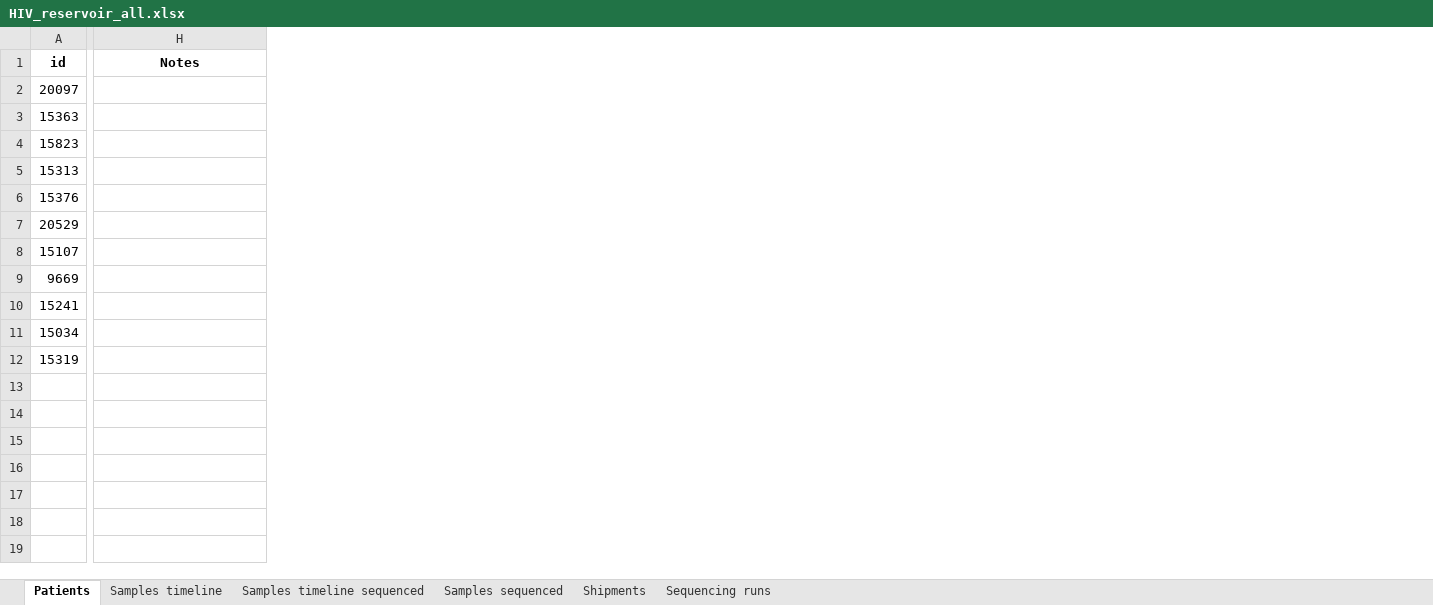
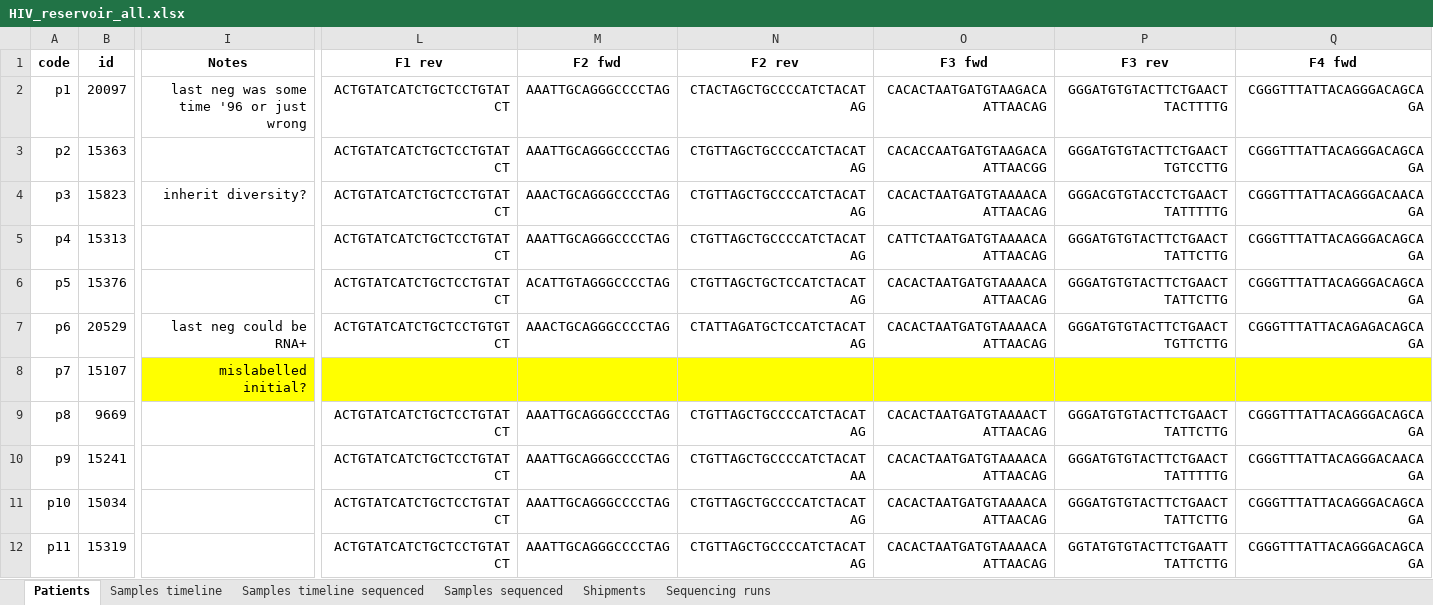
Before and after one commit to iosonofabio/hivwholeseq, an Excel workbook: hivwholeseq/tables/HIV_reservoir_all.xlsx, sheet Patients, drawn as a sheet; only a part is shown, gaps mark what is left out; values as stored, in another font and other column widths than the file's, no borders; addresses are those after the commit; the diff covers the shown part only; the diff names each change by its address in the sheet, - before the commit and + after, or states it on an @@ line.

```diff
--- a/hivwholeseq/tables/HIV_reservoir_all.xlsx (sheet Patients)
+++ b/hivwholeseq/tables/HIV_reservoir_all.xlsx (sheet Patients)
+column A (code), rows 2-12: p1 | p2 | p3 | p4 | p5 | p6 | p7 | p8 | p9 | p10 | p11
+column L (F1 rev), rows 2-12: ACTGTATCATCTGCTCCTGTATCT | ACTGTATCATCTGCTCCTGTATCT | ACTGTATCATCTGCTCCTGTATCT | ACTGTATCATCTGCTCCTGTATCT | ACTGTATCATCTGCTCCTGTATCT | ACTGTATCATCTGCTCCTGTGTCT |  | ACTGTATCATCTGCTCCTGTATCT | ACTGTATCATCTGCTCCTGTATCT | ACTGTATCATCTGCTCCTGTATCT | ACTGTATCATCTGCTCCTGTATCT
+column M (F2 fwd), rows 2-12: AAATTGCAGGGCCCCTAG | AAATTGCAGGGCCCCTAG | AAACTGCAGGGCCCCTAG | AAATTGCAGGGCCCCTAG | ACATTGTAGGGCCCCTAG | AAACTGCAGGGCCCCTAG |  | AAATTGCAGGGCCCCTAG | AAATTGCAGGGCCCCTAG | AAATTGCAGGGCCCCTAG | AAATTGCAGGGCCCCTAG
+column N (F2 rev), rows 2-12: CTACTAGCTGCCCCATCTACATAG | CTGTTAGCTGCCCCATCTACATAG | CTGTTAGCTGCCCCATCTACATAG | CTGTTAGCTGCCCCATCTACATAG | CTGTTAGCTGCTCCATCTACATAG | CTATTAGATGCTCCATCTACATAG |  | CTGTTAGCTGCCCCATCTACATAG | CTGTTAGCTGCCCCATCTACATAA | CTGTTAGCTGCCCCATCTACATAG | CTGTTAGCTGCCCCATCTACATAG
+column O (F3 fwd), rows 2-12: CACACTAATGATGTAAGACAATTAACAG | CACACCAATGATGTAAGACAATTAACGG | CACACTAATGATGTAAAACAATTAACAG | CATTCTAATGATGTAAAACAATTAACAG | CACACTAATGATGTAAAACAATTAACAG | CACACTAATGATGTAAAACAATTAACAG |  | CACACTAATGATGTAAAACTATTAACAG | CACACTAATGATGTAAAACAATTAACAG | CACACTAATGATGTAAAACAATTAACAG | CACACTAATGATGTAAAACAATTAACAG
+column P (F3 rev), rows 2-12: GGGATGTGTACTTCTGAACTTACTTTTG | GGGATGTGTACTTCTGAACTTGTCCTTG | GGGACGTGTACCTCTGAACTTATTTTTG | GGGATGTGTACTTCTGAACTTATTCTTG | GGGATGTGTACTTCTGAACTTATTCTTG | GGGATGTGTACTTCTGAACTTGTTCTTG |  | GGGATGTGTACTTCTGAACTTATTCTTG | GGGATGTGTACTTCTGAACTTATTTTTG | GGGATGTGTACTTCTGAACTTATTCTTG | GGTATGTGTACTTCTGAATTTATTCTTG
+column Q (F4 fwd), rows 2-12: CGGGTTTATTACAGGGACAGCAGA | CGGGTTTATTACAGGGACAGCAGA | CGGGTTTATTACAGGGACAACAGA | CGGGTTTATTACAGGGACAGCAGA | CGGGTTTATTACAGGGACAGCAGA | CGGGTTTATTACAGAGACAGCAGA |  | CGGGTTTATTACAGGGACAGCAGA | CGGGTTTATTACAGGGACAACAGA | CGGGTTTATTACAGGGACAGCAGA | CGGGTTTATTACAGGGACAGCAGA
-I2 (Notes): (empty)
+I2 (Notes): last neg was some time '96 or just wrong
-I4 (Notes): (empty)
+I4 (Notes): inherit diversity?
-I7 (Notes): (empty)
+I7 (Notes): last neg could be RNA+
-I8 (Notes): (empty)
+I8 (Notes): mislabelled initial?
-I8 fill: none
+I8 fill: #FFFF00
```
Also changed, not shown: 4 added columns, 3 edited cells and cell formats elsewhere in this sheet, sheet Samples timeline sequenced, sheet Samples timeline, 8 other files.
